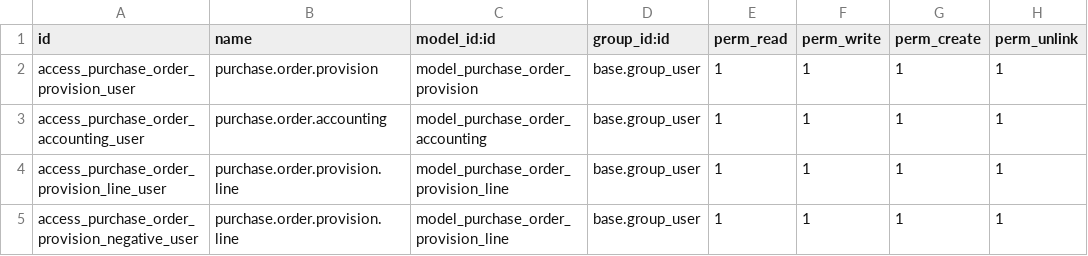
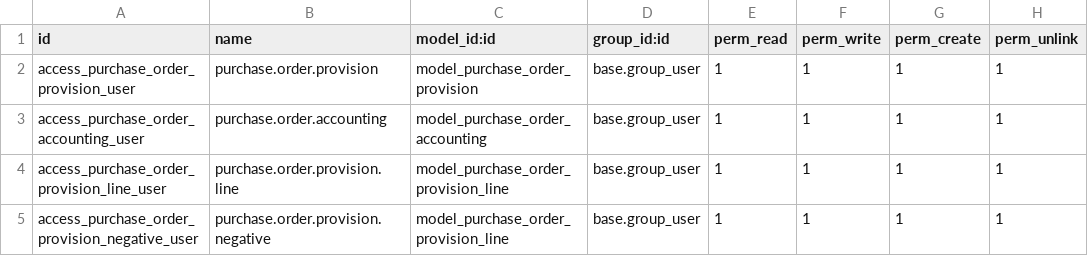
Before and after one commit to Micronaet/micronaet-mx, a CSV file: production_provision_order/security/ir.model.access.csv, drawn as a sheet.

Commit message:
generic bugfix (fast message)

```diff
--- a/production_provision_order/security/ir.model.access.csv
+++ b/production_provision_order/security/ir.model.access.csv
@@ -4,2 +4,2 @@ access_purchase_order_accounting_user,purchase.order.accounting,model_purchase_o
 access_purchase_order_provision_line_user,purchase.order.provision.line,model_purchase_order_provision_line,base.group_user,1,1,1,1
-access_purchase_order_provision_negative_user,purchase.order.provision.line,model_purchase_order_provision_line,base.group_user,1,1,1,1
+access_purchase_order_provision_negative_user,purchase.order.provision.negative,model_purchase_order_provision_line,base.group_user,1,1,1,1
```
